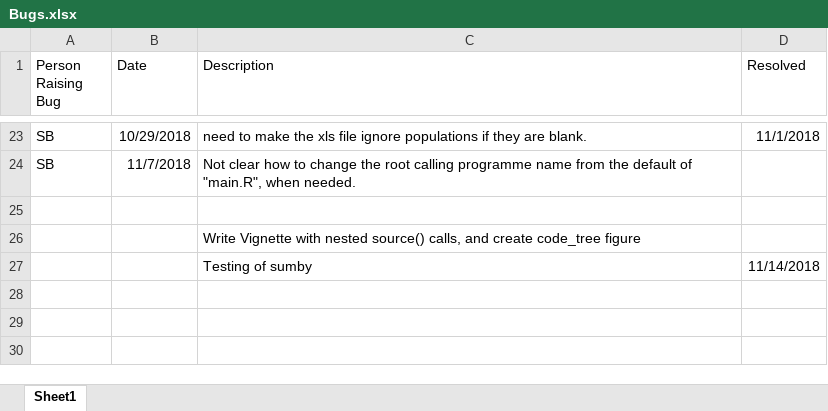
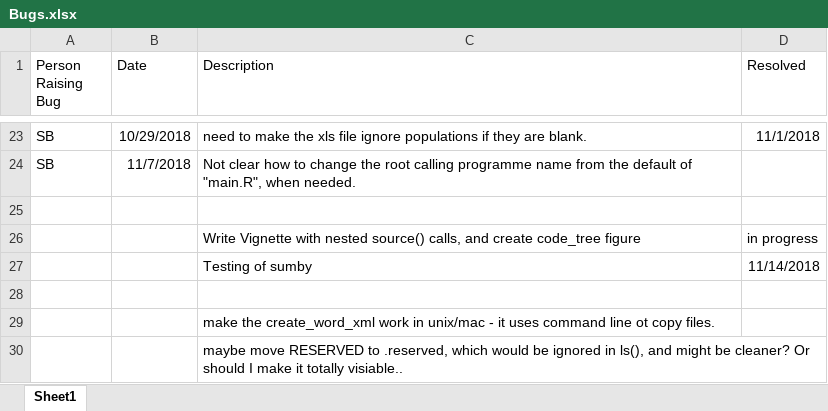
Before and after one commit to cam-ctu/cctu, an Excel workbook: Bugs.xlsx, sheet Sheet1, drawn as a sheet; only a part is shown, gaps mark what is left out; values as stored, in another font and other column widths than the file's, no borders; the diff names each change by its address in the sheet, - before the commit and + after, or states it on an @@ line.

```diff
--- a/Bugs.xlsx (sheet Sheet1)
+++ b/Bugs.xlsx (sheet Sheet1)
-D26 (Resolved): (empty)
+D26 (Resolved): in progress
+row 28: (empty)
+row 29:  |  | make the create_word_xml work in unix/mac - it uses command line ot copy files.
+row 30:  |  | maybe move RESERVED to .reserved, which would be ignored in ls(), and might be cleaner? Or should I make it totally visiable..
```
Also changed, not shown: 3 other files.
